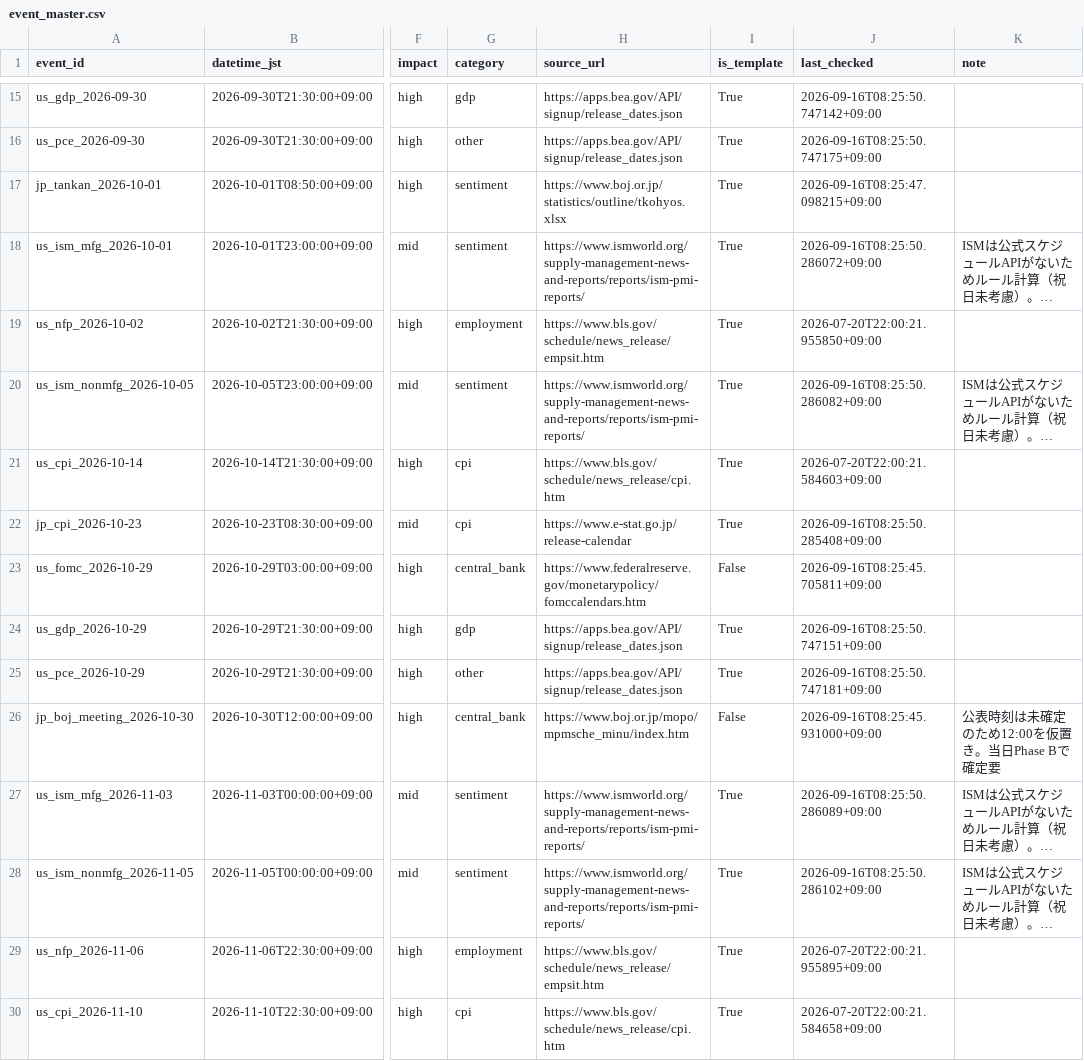
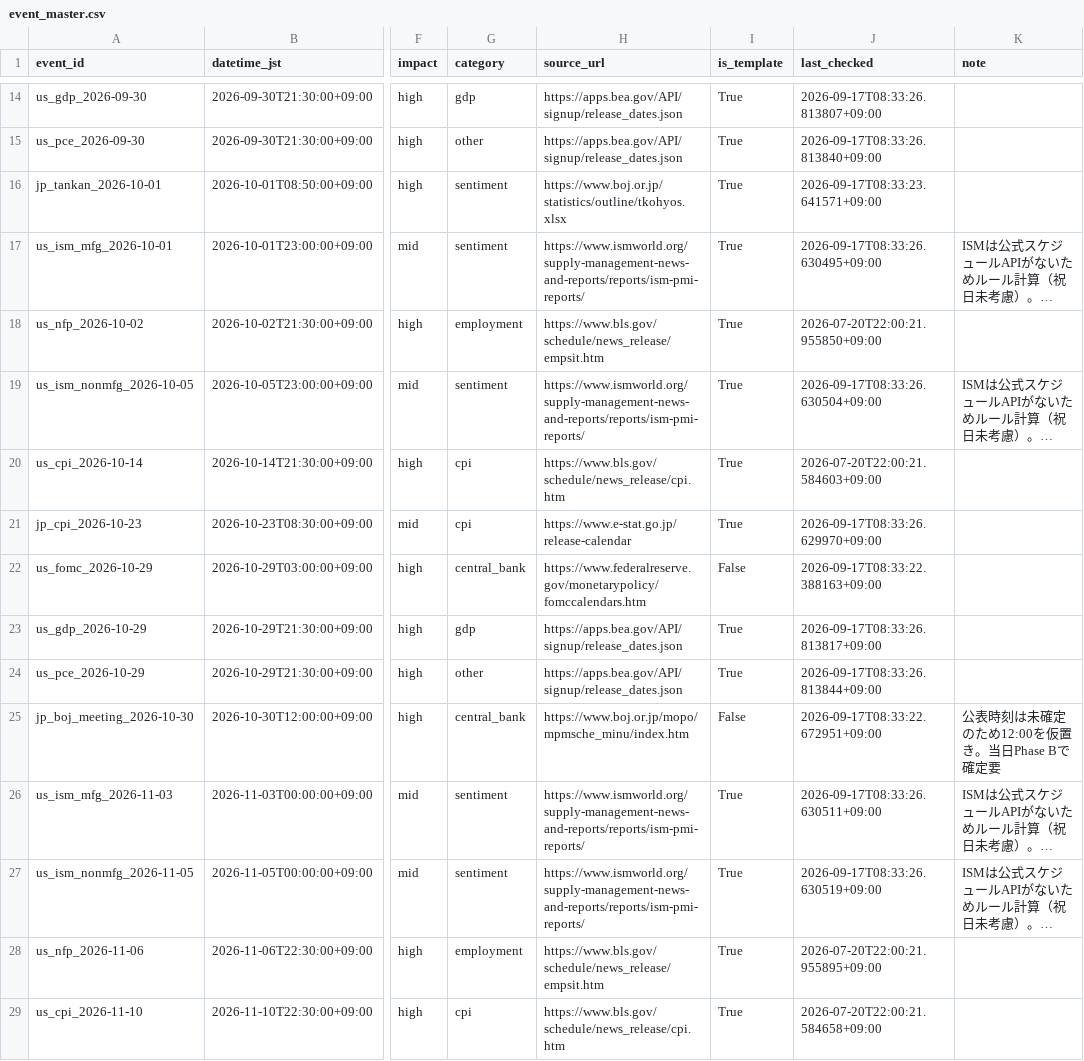
Before and after one commit to bizyusukef-ship-it/market-radar, a CSV file: event_master.csv, drawn as a sheet; only a part is shown, gaps mark what is left out; long unchanged cells end in …; addresses are those after the commit; the diff covers the shown part only; the diff names each change by its address in the sheet, - before the commit and + after, or states it on an @@ line.

```diff
--- a/event_master.csv
+++ b/event_master.csv
-J14 (last_checked): 2026-09-16T08:25:50.747142+09:00
+J14 (last_checked): 2026-09-17T08:33:26.813807+09:00
-J15 (last_checked): 2026-09-16T08:25:50.747175+09:00
+J15 (last_checked): 2026-09-17T08:33:26.813840+09:00
-J16 (last_checked): 2026-09-16T08:25:47.098215+09:00
+J16 (last_checked): 2026-09-17T08:33:23.641571+09:00
-J17 (last_checked): 2026-09-16T08:25:50.286072+09:00
+J17 (last_checked): 2026-09-17T08:33:26.630495+09:00
-J19 (last_checked): 2026-09-16T08:25:50.286082+09:00
+J19 (last_checked): 2026-09-17T08:33:26.630504+09:00
-J21 (last_checked): 2026-09-16T08:25:50.285408+09:00
+J21 (last_checked): 2026-09-17T08:33:26.629970+09:00
-J22 (last_checked): 2026-09-16T08:25:45.705811+09:00
+J22 (last_checked): 2026-09-17T08:33:22.388163+09:00
-J23 (last_checked): 2026-09-16T08:25:50.747151+09:00
+J23 (last_checked): 2026-09-17T08:33:26.813817+09:00
-J24 (last_checked): 2026-09-16T08:25:50.747181+09:00
+J24 (last_checked): 2026-09-17T08:33:26.813844+09:00
-J25 (last_checked): 2026-09-16T08:25:45.931000+09:00
+J25 (last_checked): 2026-09-17T08:33:22.672951+09:00
-J26 (last_checked): 2026-09-16T08:25:50.286089+09:00
+J26 (last_checked): 2026-09-17T08:33:26.630511+09:00
-J27 (last_checked): 2026-09-16T08:25:50.286102+09:00
+J27 (last_checked): 2026-09-17T08:33:26.630519+09:00
```
Also changed, not shown: 1 removed row and 40 edited cells elsewhere in this file, 3 other files.
